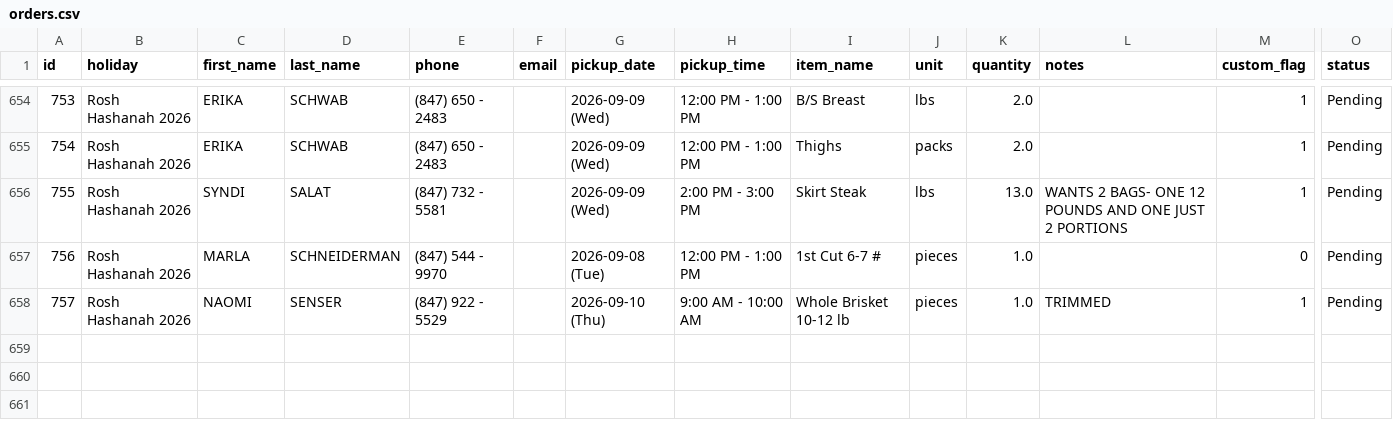
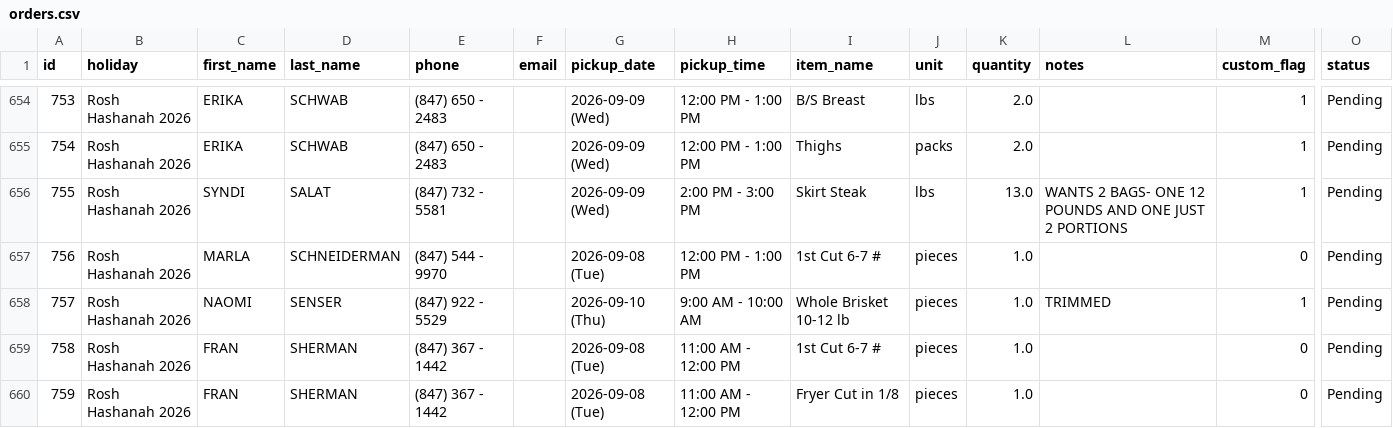
Before and after one commit to shaevitzmarket/holiday-orders, a CSV file: orders.csv, drawn as a sheet; only a part is shown, gaps mark what is left out; rows hold the shown columns only; the diff names each change by its address in the sheet, - before the commit and + after, or states it on an @@ line.

Commit message:
Add order for FRAN SHERMAN

```diff
--- a/orders.csv
+++ b/orders.csv
+row 659: 758 | Rosh Hashanah 2026 | FRAN | SHERMAN | (847) 367 - 1442 |  | 2026-09-08 (Tue) | 11:00 AM - 12:00 PM | 1st Cut 6-7 # | pieces | 1.0 |  | 0 | Pending
+row 660: 759 | Rosh Hashanah 2026 | FRAN | SHERMAN | (847) 367 - 1442 |  | 2026-09-08 (Tue) | 11:00 AM - 12:00 PM | Fryer Cut in 1/8 | pieces | 1.0 |  | 0 | Pending
```
